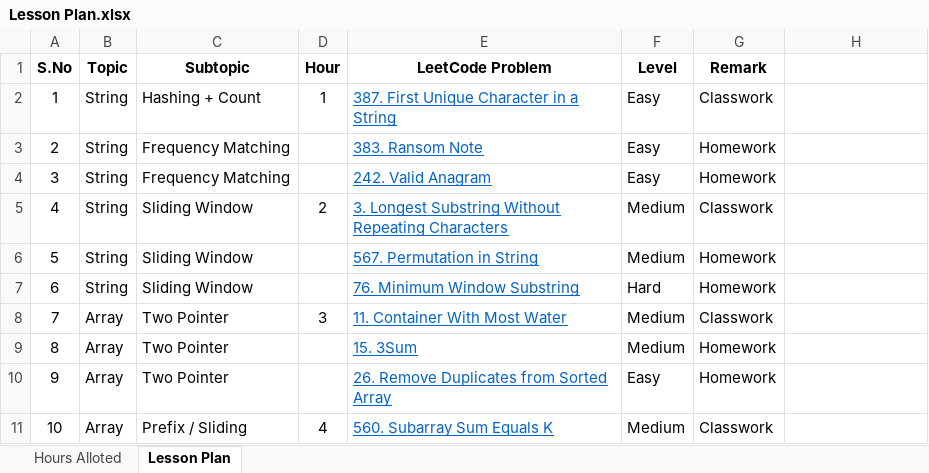
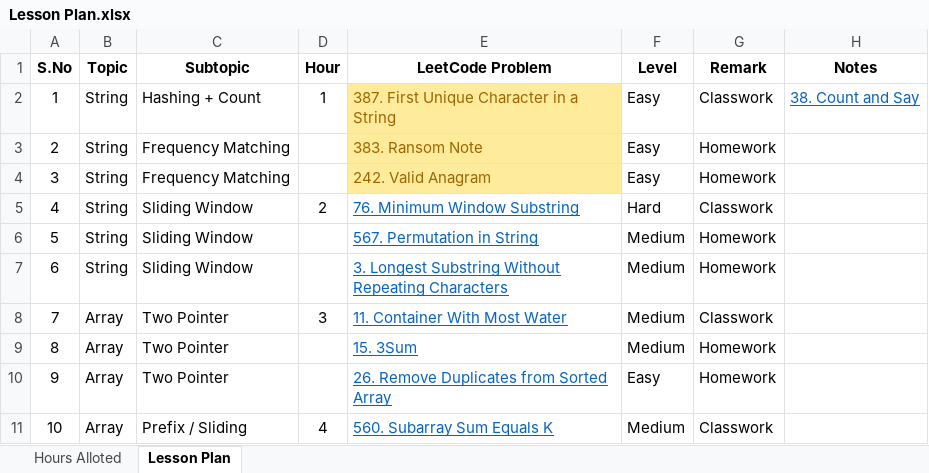
Before and after one commit to fresher2coder/sret-focus-batch-23-27, an Excel workbook: Lesson Plan.xlsx, sheet Lesson Plan, drawn as a sheet; only a part is shown; values as stored, in another font and other column widths than the file's, no borders; conditional formats and table styles not drawn; the diff names each change by its address in the sheet, - before the commit and + after, or states it on an @@ line.

Commit message:
feat(leetcode): added solutions for problems 38, 76, 242, and 383 chore(lesson-plan): updated with Leetcode problem numbers discussed on June 20, 2025 feat(material): updated string material with product-based company focus topics

```diff
--- a/Lesson Plan.xlsx (sheet Lesson Plan)
+++ b/Lesson Plan.xlsx (sheet Lesson Plan)
-H1: (empty)
+H1: Notes
@@ E2:E4 fill: none → #FFEB9C, underline: on → off, text colour: #0563C1 → #9C6500 @@
-H2 (Notes): (empty)
+H2 (Notes): 38. Count and Say
-E5 (LeetCode Problem): 3. Longest Substring Without Repeating Characters
+E5 (LeetCode Problem): 76. Minimum Window Substring
-F5 (Level): Medium
+F5 (Level): Hard
-E7 (LeetCode Problem): 76. Minimum Window Substring
+E7 (LeetCode Problem): 3. Longest Substring Without Repeating Characters
-F7 (Level): Hard
+F7 (Level): Medium
```
Also changed, not shown: 6 other files.
